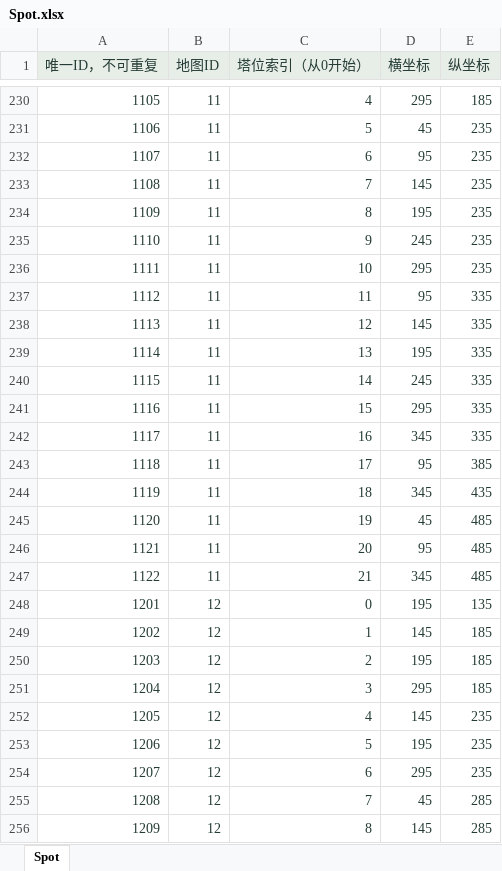
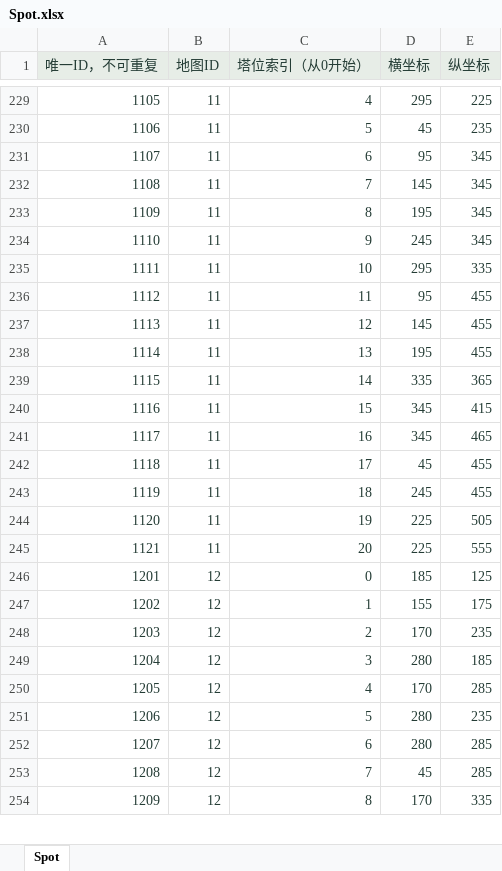
Before and after one commit to zhao1234pan/DEMO001, an Excel workbook: design/tables/Spot.xlsx, sheet Spot, drawn as a sheet; only a part is shown, gaps mark what is left out; values as stored, in another font and other column widths than the file's, no borders; removed rows and columns are numbered as before the commit, all else as after; the diff covers the shown part only; the diff names each change by its address in the sheet, - before the commit and + after, or states it on an @@ line.

```diff
--- a/design/tables/Spot.xlsx (sheet Spot)
+++ b/design/tables/Spot.xlsx (sheet Spot)
-E229 (纵坐标): 185
+E229 (纵坐标): 225
-E231:E234 (纵坐标): 235
+E231:E234 (纵坐标): 345
-E235 (纵坐标): 235
+E235 (纵坐标): 335
-E236:E238 (纵坐标): 335
+E236:E238 (纵坐标): 455
-D239 (横坐标): 245
+D239 (横坐标): 335
-E239 (纵坐标): 335
+E239 (纵坐标): 365
-D240 (横坐标): 295
+D240 (横坐标): 345
-E240 (纵坐标): 335
+E240 (纵坐标): 415
-E241 (纵坐标): 335
+E241 (纵坐标): 465
-D242 (横坐标): 95
+D242 (横坐标): 45
-E242 (纵坐标): 385
+E242 (纵坐标): 455
-D243 (横坐标): 345
+D243 (横坐标): 245
-E243 (纵坐标): 435
+E243 (纵坐标): 455
-D244 (横坐标): 45
+D244 (横坐标): 225
-E244 (纵坐标): 485
+E244 (纵坐标): 505
-D245 (横坐标): 95
+D245 (横坐标): 225
-E245 (纵坐标): 485
+E245 (纵坐标): 555
-row 247: 1122 | 11 | 21 | 345 | 485
-D246 (横坐标): 195
+D246 (横坐标): 185
-E246 (纵坐标): 135
+E246 (纵坐标): 125
-D247 (横坐标): 145
+D247 (横坐标): 155
-E247 (纵坐标): 185
+E247 (纵坐标): 175
-D248 (横坐标): 195
+D248 (横坐标): 170
-E248 (纵坐标): 185
+E248 (纵坐标): 235
-D249 (横坐标): 295
+D249 (横坐标): 280
-D250 (横坐标): 145
+D250 (横坐标): 170
-E250 (纵坐标): 235
+E250 (纵坐标): 285
-D251 (横坐标): 195
+D251 (横坐标): 280
-D252 (横坐标): 295
+D252 (横坐标): 280
-E252 (纵坐标): 235
+E252 (纵坐标): 285
-D254 (横坐标): 145
+D254 (横坐标): 170
-E254 (纵坐标): 285
+E254 (纵坐标): 335
```
Also changed, not shown: other rows of this sheet, design/tables/Decoration.xlsx, design/tables/I18.xlsx, 24 other files.
